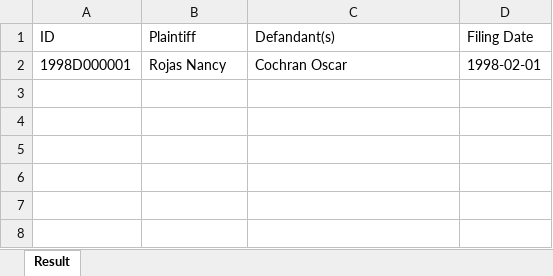
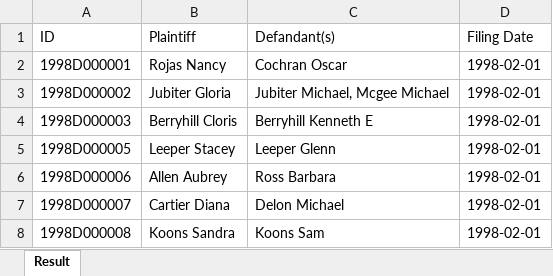
Before and after one commit to samzhangjy/CookCountryWebSpider, an Excel workbook: result.xlsx, sheet Result, drawn as a sheet; values as stored, in another font and other column widths than the file's, no borders; the diff names each change by its address in the sheet, - before the commit and + after, or states it on an @@ line.

```diff
--- a/result.xlsx (sheet Result)
+++ b/result.xlsx (sheet Result)
+row 3: 1998D000002 | Jubiter Gloria | Jubiter Michael, Mcgee Michael | 1998-02-01
+row 4: 1998D000003 | Berryhill Cloris | Berryhill Kenneth E | 1998-02-01
+row 5: 1998D000005 | Leeper Stacey | Leeper Glenn | 1998-02-01
+row 6: 1998D000006 | Allen Aubrey | Ross Barbara | 1998-02-01
+row 7: 1998D000007 | Cartier Diana | Delon Michael | 1998-02-01
+row 8: 1998D000008 | Koons Sandra | Koons Sam | 1998-02-01
```
Also changed, not shown: 2 other files.
